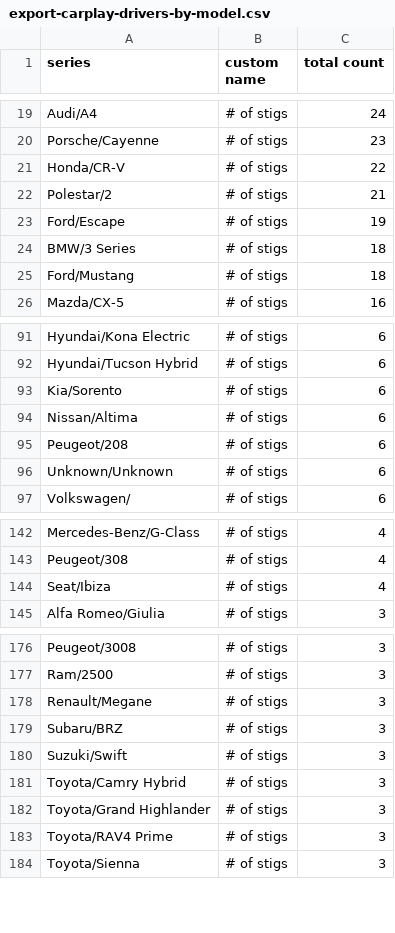
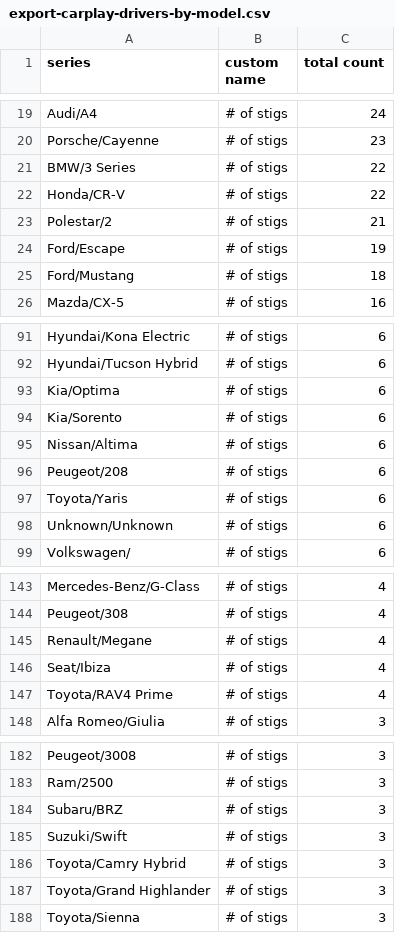
Before and after one commit to ClutchEngineering/sidecar.clutch.engineering, a CSV file: Sources/gensite/export-carplay-drivers-by-model.csv, drawn as a sheet; only a part is shown, gaps mark what is left out; removed rows and columns are numbered as before the commit, all else as after; the diff covers the shown part only; the diff names each change by its address in the sheet, - before the commit and + after, or states it on an @@ line.

```diff
--- a/Sources/gensite/export-carplay-drivers-by-model.csv
+++ b/Sources/gensite/export-carplay-drivers-by-model.csv
+row 21: BMW/3 Series | # of stigs | 22
-row 24: BMW/3 Series | # of stigs | 18
+row 93: Kia/Optima | # of stigs | 6
+row 97: Toyota/Yaris | # of stigs | 6
+row 145: Renault/Megane | # of stigs | 4
+row 147: Toyota/RAV4 Prime | # of stigs | 4
-row 178: Renault/Megane | # of stigs | 3
-row 183: Toyota/RAV4 Prime | # of stigs | 3
```
Also changed, not shown: 21 added rows, 14 removed rows and 6 edited cells elsewhere in this file.
